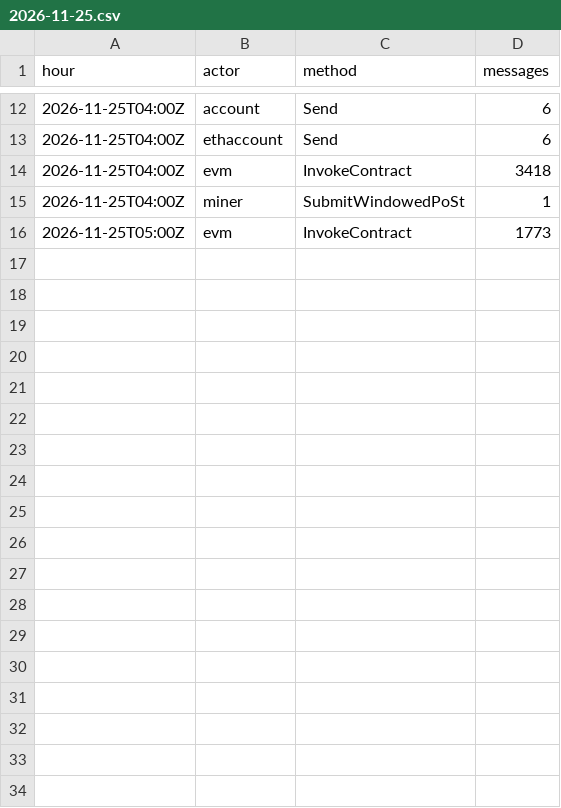
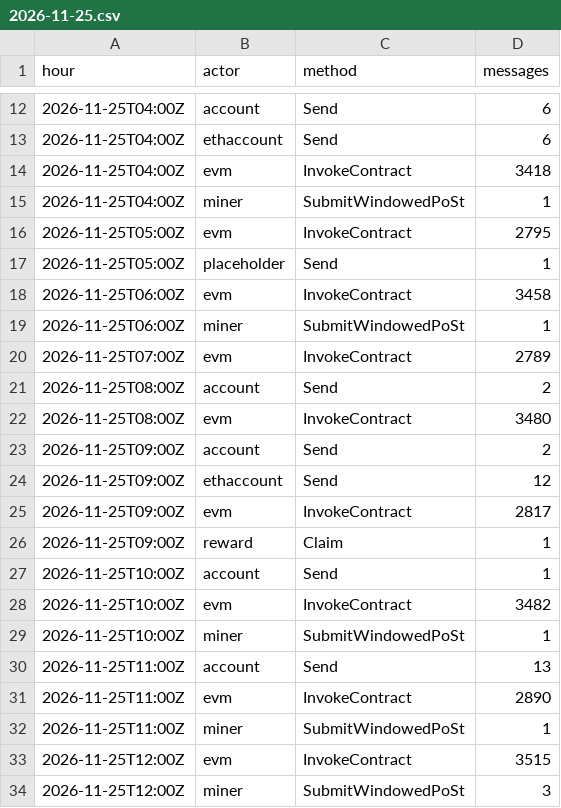
Before and after one commit to dire-states/filecoin-message-mix-data-calibration, a CSV file: days/2026/11/2026-11-25.csv, drawn as a sheet; only a part is shown, gaps mark what is left out; the diff covers the shown part only.

Commit message:
window calibrationnet 4275297-4278206 (2026-11-26)

```diff
--- a/days/2026/11/2026-11-25.csv
+++ b/days/2026/11/2026-11-25.csv
@@ -15,2 +15,20 @@ hour,actor,method,messages
 2026-11-25T04:00Z,miner,SubmitWindowedPoSt,1
-2026-11-25T05:00Z,evm,InvokeContract,1773
+2026-11-25T05:00Z,evm,InvokeContract,2795
+2026-11-25T05:00Z,placeholder,Send,1
+2026-11-25T06:00Z,evm,InvokeContract,3458
+2026-11-25T06:00Z,miner,SubmitWindowedPoSt,1
+2026-11-25T07:00Z,evm,InvokeContract,2789
+2026-11-25T08:00Z,account,Send,2
+2026-11-25T08:00Z,evm,InvokeContract,3480
+2026-11-25T09:00Z,account,Send,2
+2026-11-25T09:00Z,ethaccount,Send,12
+2026-11-25T09:00Z,evm,InvokeContract,2817
+2026-11-25T09:00Z,reward,Claim,1
+2026-11-25T10:00Z,account,Send,1
+2026-11-25T10:00Z,evm,InvokeContract,3482
+2026-11-25T10:00Z,miner,SubmitWindowedPoSt,1
+2026-11-25T11:00Z,account,Send,13
+2026-11-25T11:00Z,evm,InvokeContract,2890
+2026-11-25T11:00Z,miner,SubmitWindowedPoSt,1
+2026-11-25T12:00Z,evm,InvokeContract,3515
+2026-11-25T12:00Z,miner,SubmitWindowedPoSt,3
```
Also changed, not shown: 18 added rows elsewhere in this file, daily.csv, 3 other files.
